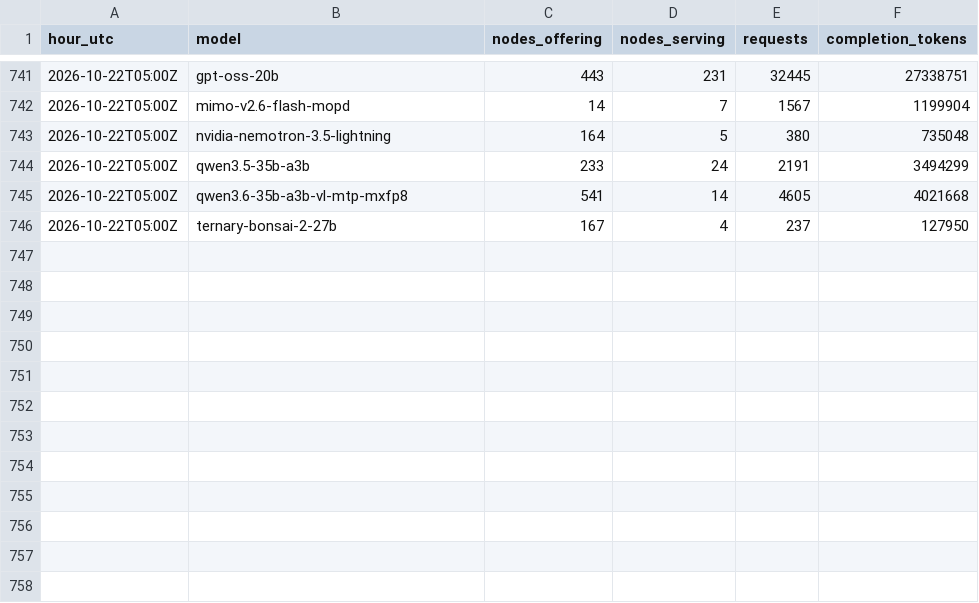
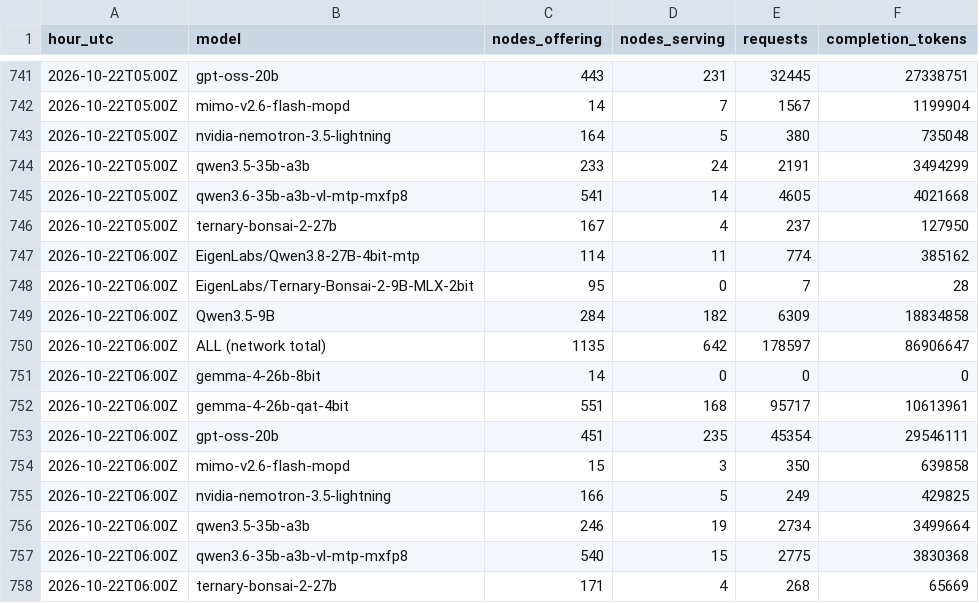
Before and after one commit to fontom-ai/darkbloom-demand, a CSV file: data.csv, drawn as a sheet; only a part is shown, gaps mark what is left out; the diff names each change by its address in the sheet, - before the commit and + after, or states it on an @@ line.

```diff
--- a/data.csv
+++ b/data.csv
+row 747: 2026-10-22T06:00Z | EigenLabs/Qwen3.8-27B-4bit-mtp | 114 | 11 | 774 | 385162
+row 748: 2026-10-22T06:00Z | EigenLabs/Ternary-Bonsai-2-9B-MLX-2bit | 95 | 0 | 7 | 28
+row 749: 2026-10-22T06:00Z | Qwen3.5-9B | 284 | 182 | 6309 | 18834858
+row 750: 2026-10-22T06:00Z | ALL (network total) | 1135 | 642 | 178597 | 86906647
+row 751: 2026-10-22T06:00Z | gemma-4-26b-8bit | 14 | 0 | 0 | 0
+row 752: 2026-10-22T06:00Z | gemma-4-26b-qat-4bit | 551 | 168 | 95717 | 10613961
+row 753: 2026-10-22T06:00Z | gpt-oss-20b | 451 | 235 | 45354 | 29546111
+row 754: 2026-10-22T06:00Z | mimo-v2.6-flash-mopd | 15 | 3 | 350 | 639858
+row 755: 2026-10-22T06:00Z | nvidia-nemotron-3.5-lightning | 166 | 5 | 249 | 429825
+row 756: 2026-10-22T06:00Z | qwen3.5-35b-a3b | 246 | 19 | 2734 | 3499664
+row 757: 2026-10-22T06:00Z | qwen3.6-35b-a3b-vl-mtp-mxfp8 | 540 | 15 | 2775 | 3830368
+row 758: 2026-10-22T06:00Z | ternary-bonsai-2-27b | 171 | 4 | 268 | 65669
```
Also changed, not shown: 2 other files.
